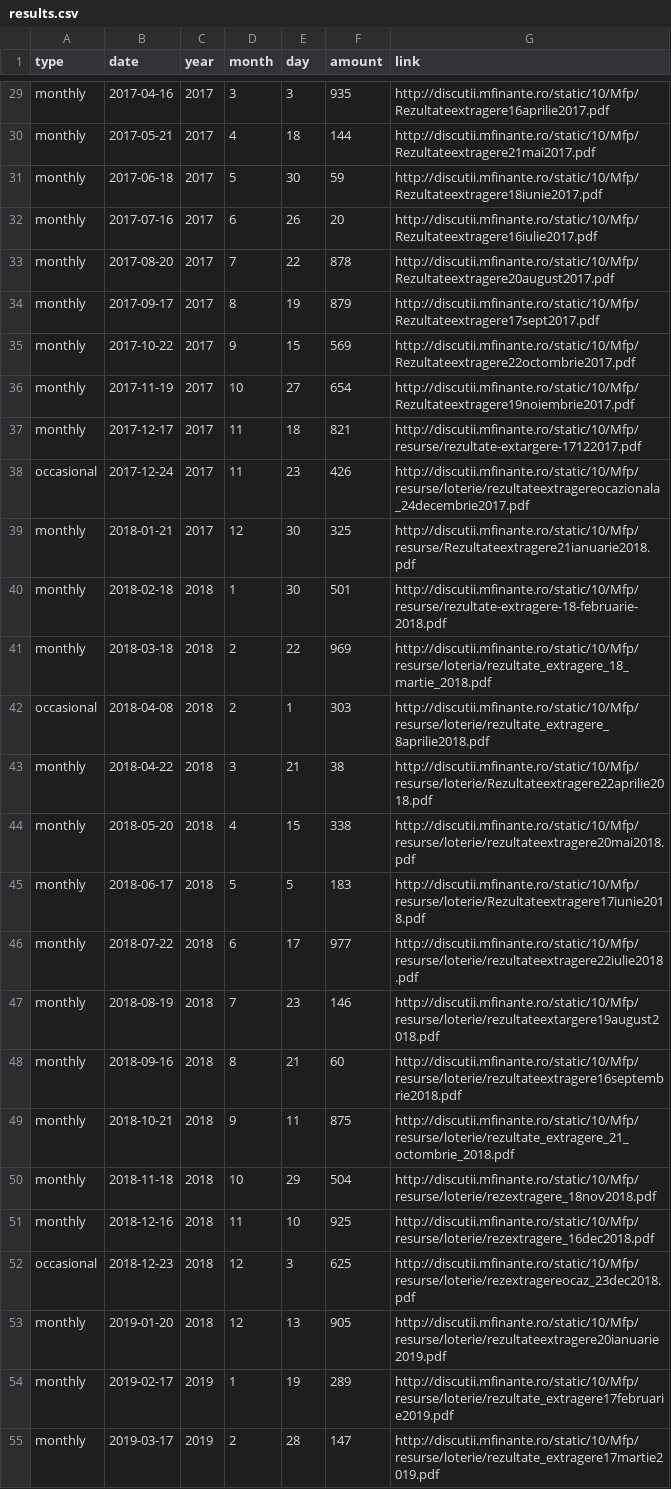
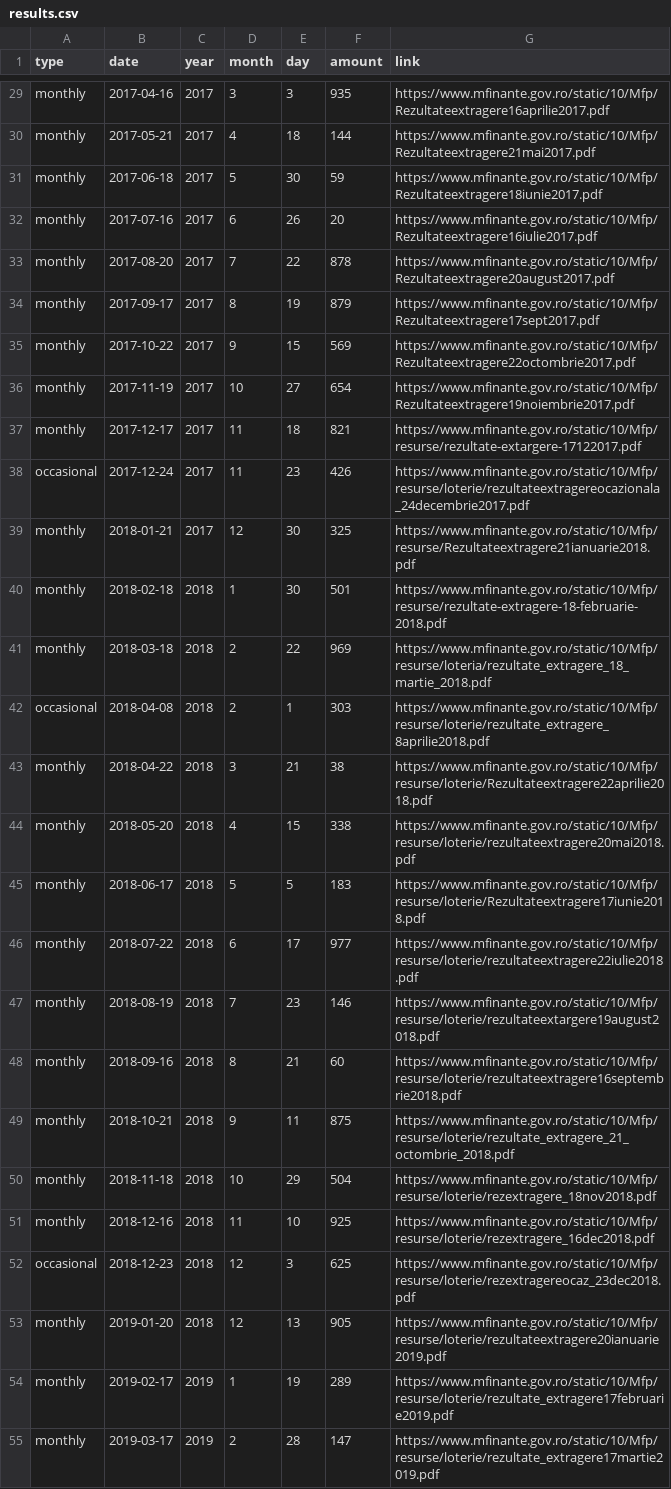
Before and after one commit to gabigutu/loteria-bonurilor-fiscale, a CSV file: results.csv, drawn as a sheet; only a part is shown, gaps mark what is left out; the diff covers the shown part only; the diff names each change by its address in the sheet, - before the commit and + after, or states it on an @@ line.

Commit message:
Replaced link for old draws

```diff
--- a/results.csv
+++ b/results.csv
-G29 (link): http://discutii.mfinante.ro/static/10/Mfp/Rezultateextragere16aprilie2017.pdf
+G29 (link): https://www.mfinante.gov.ro/static/10/Mfp/Rezultateextragere16aprilie2017.pdf
-G30 (link): http://discutii.mfinante.ro/static/10/Mfp/Rezultateextragere21mai2017.pdf
+G30 (link): https://www.mfinante.gov.ro/static/10/Mfp/Rezultateextragere21mai2017.pdf
-G31 (link): http://discutii.mfinante.ro/static/10/Mfp/Rezultateextragere18iunie2017.pdf
+G31 (link): https://www.mfinante.gov.ro/static/10/Mfp/Rezultateextragere18iunie2017.pdf
-G32 (link): http://discutii.mfinante.ro/static/10/Mfp/Rezultateextragere16iulie2017.pdf
+G32 (link): https://www.mfinante.gov.ro/static/10/Mfp/Rezultateextragere16iulie2017.pdf
-G33 (link): http://discutii.mfinante.ro/static/10/Mfp/Rezultateextragere20august2017.pdf
+G33 (link): https://www.mfinante.gov.ro/static/10/Mfp/Rezultateextragere20august2017.pdf
-G34 (link): http://discutii.mfinante.ro/static/10/Mfp/Rezultateextragere17sept2017.pdf
+G34 (link): https://www.mfinante.gov.ro/static/10/Mfp/Rezultateextragere17sept2017.pdf
-G35 (link): http://discutii.mfinante.ro/static/10/Mfp/Rezultateextragere22octombrie2017.pdf
+G35 (link): https://www.mfinante.gov.ro/static/10/Mfp/Rezultateextragere22octombrie2017.pdf
-G36 (link): http://discutii.mfinante.ro/static/10/Mfp/Rezultateextragere19noiembrie2017.pdf
+G36 (link): https://www.mfinante.gov.ro/static/10/Mfp/Rezultateextragere19noiembrie2017.pdf
-G37 (link): http://discutii.mfinante.ro/static/10/Mfp/resurse/rezultate-extargere-17122017.pdf
+G37 (link): https://www.mfinante.gov.ro/static/10/Mfp/resurse/rezultate-extargere-17122017.pdf
-G38 (link): http://discutii.mfinante.ro/static/10/Mfp/resurse/loterie/rezultateextragereocazionala_24decembrie2017.pdf
+G38 (link): https://www.mfinante.gov.ro/static/10/Mfp/resurse/loterie/rezultateextragereocazionala_24decembrie2017.pdf
-G39 (link): http://discutii.mfinante.ro/static/10/Mfp/resurse/Rezultateextragere21ianuarie2018.pdf
+G39 (link): https://www.mfinante.gov.ro/static/10/Mfp/resurse/Rezultateextragere21ianuarie2018.pdf
-G40 (link): http://discutii.mfinante.ro/static/10/Mfp/resurse/rezultate-extragere-18-februarie-2018.pdf
+G40 (link): https://www.mfinante.gov.ro/static/10/Mfp/resurse/rezultate-extragere-18-februarie-2018.pdf
-G41 (link): http://discutii.mfinante.ro/static/10/Mfp/resurse/loteria/rezultate_extragere_18_martie_2018.pdf
+G41 (link): https://www.mfinante.gov.ro/static/10/Mfp/resurse/loteria/rezultate_extragere_18_martie_2018.pdf
-G42 (link): http://discutii.mfinante.ro/static/10/Mfp/resurse/loterie/rezultate_extragere_8aprilie2018.pdf
+G42 (link): https://www.mfinante.gov.ro/static/10/Mfp/resurse/loterie/rezultate_extragere_8aprilie2018.pdf
-G43 (link): http://discutii.mfinante.ro/static/10/Mfp/resurse/loterie/Rezultateextragere22aprilie2018.pdf
+G43 (link): https://www.mfinante.gov.ro/static/10/Mfp/resurse/loterie/Rezultateextragere22aprilie2018.pdf
-G44 (link): http://discutii.mfinante.ro/static/10/Mfp/resurse/loterie/rezultateextragere20mai2018.pdf
+G44 (link): https://www.mfinante.gov.ro/static/10/Mfp/resurse/loterie/rezultateextragere20mai2018.pdf
-G45 (link): http://discutii.mfinante.ro/static/10/Mfp/resurse/loterie/Rezultateextragere17iunie2018.pdf
+G45 (link): https://www.mfinante.gov.ro/static/10/Mfp/resurse/loterie/Rezultateextragere17iunie2018.pdf
-G46 (link): http://discutii.mfinante.ro/static/10/Mfp/resurse/loterie/rezultateextragere22iulie2018.pdf
+G46 (link): https://www.mfinante.gov.ro/static/10/Mfp/resurse/loterie/rezultateextragere22iulie2018.pdf
-G47 (link): http://discutii.mfinante.ro/static/10/Mfp/resurse/loterie/rezultateextargere19august2018.pdf
+G47 (link): https://www.mfinante.gov.ro/static/10/Mfp/resurse/loterie/rezultateextargere19august2018.pdf
-G48 (link): http://discutii.mfinante.ro/static/10/Mfp/resurse/loterie/rezultateextragere16septembrie2018.pdf
+G48 (link): https://www.mfinante.gov.ro/static/10/Mfp/resurse/loterie/rezultateextragere16septembrie2018.pdf
-G49 (link): http://discutii.mfinante.ro/static/10/Mfp/resurse/loterie/rezultate_extragere_21_octombrie_2018.pdf
+G49 (link): https://www.mfinante.gov.ro/static/10/Mfp/resurse/loterie/rezultate_extragere_21_octombrie_2018.pdf
-G50 (link): http://discutii.mfinante.ro/static/10/Mfp/resurse/loterie/rezextragere_18nov2018.pdf
+G50 (link): https://www.mfinante.gov.ro/static/10/Mfp/resurse/loterie/rezextragere_18nov2018.pdf
-G51 (link): http://discutii.mfinante.ro/static/10/Mfp/resurse/loterie/rezextragere_16dec2018.pdf
+G51 (link): https://www.mfinante.gov.ro/static/10/Mfp/resurse/loterie/rezextragere_16dec2018.pdf
-G52 (link): http://discutii.mfinante.ro/static/10/Mfp/resurse/loterie/rezextragereocaz_23dec2018.pdf
+G52 (link): https://www.mfinante.gov.ro/static/10/Mfp/resurse/loterie/rezextragereocaz_23dec2018.pdf
-G53 (link): http://discutii.mfinante.ro/static/10/Mfp/resurse/loterie/rezultateextragere20ianuarie2019.pdf
+G53 (link): https://www.mfinante.gov.ro/static/10/Mfp/resurse/loterie/rezultateextragere20ianuarie2019.pdf
-G54 (link): http://discutii.mfinante.ro/static/10/Mfp/resurse/loterie/rezultate_extragere17februarie2019.pdf
+G54 (link): https://www.mfinante.gov.ro/static/10/Mfp/resurse/loterie/rezultate_extragere17februarie2019.pdf
-G55 (link): http://discutii.mfinante.ro/static/10/Mfp/resurse/loterie/rezultate_extragere17martie2019.pdf
+G55 (link): https://www.mfinante.gov.ro/static/10/Mfp/resurse/loterie/rezultate_extragere17martie2019.pdf
```
Also changed, not shown: 39 edited cells elsewhere in this file.
